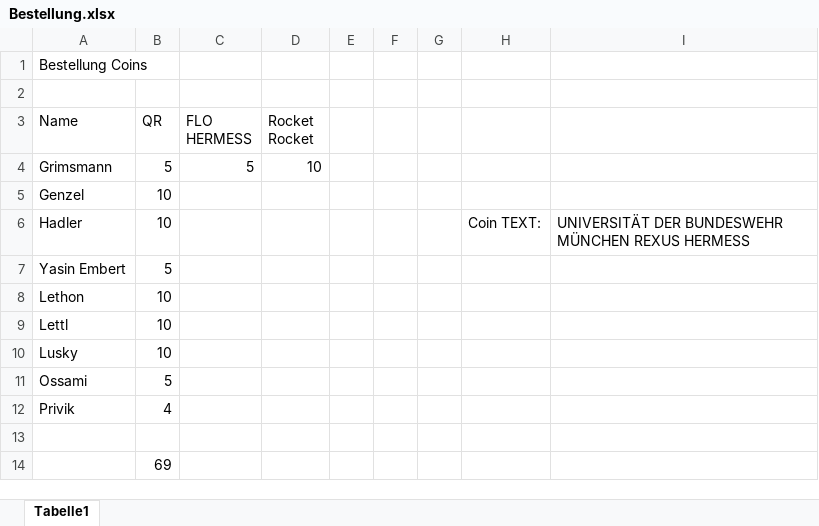
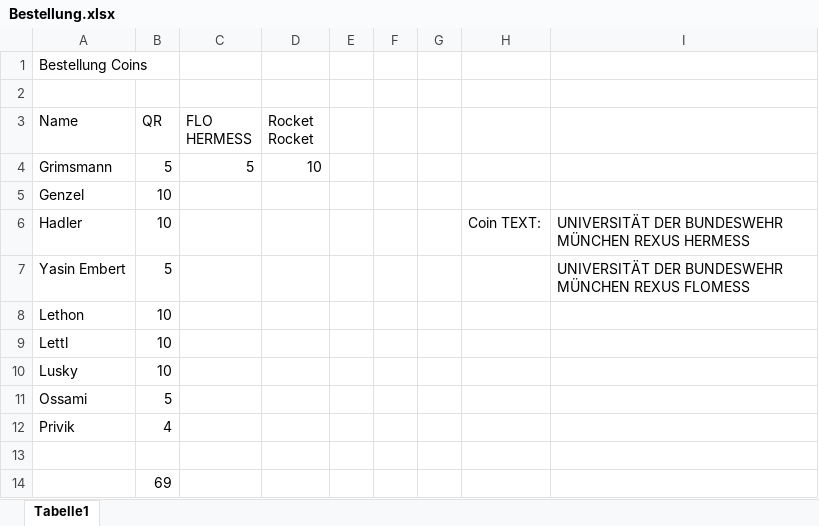
Before and after one commit to HERMESSSignalProcessingSoftware/HardwareLayout, an Excel workbook: Coin/Bestellung.xlsx, sheet Tabelle1, drawn as a sheet; values as stored, in another font and other column widths than the file's, no borders; the diff names each change by its address in the sheet, - before the commit and + after, or states it on an @@ line.

Commit message:
Adding FLO/HERMESS coin, just 4 fun

```diff
--- a/Coin/Bestellung.xlsx (sheet Tabelle1)
+++ b/Coin/Bestellung.xlsx (sheet Tabelle1)
-I7: (empty)
+I7: UNIVERSITÄT DER BUNDESWEHR MÜNCHEN REXUS FLOMESS
```
Also changed, not shown: 8 other files.
